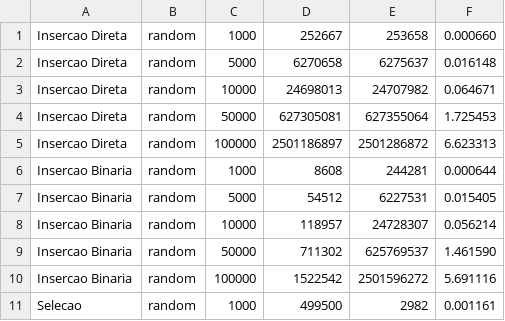
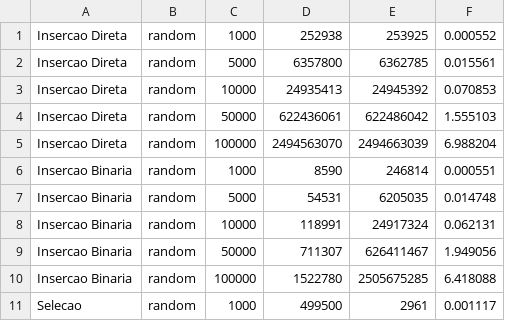
Before and after one commit to fontflows/SortingAlgorithms_IC2, a CSV file: data/random_resultados.csv, drawn as a sheet; only a part is shown; the diff covers the shown part only.

```diff
--- a/data/random_resultados.csv
+++ b/data/random_resultados.csv
@@ -1,11 +1,11 @@
-Insercao Direta,random,1000,252667,253658,0.000660
-Insercao Direta,random,5000,6270658,6275637,0.016148
-Insercao Direta,random,10000,24698013,24707982,0.064671
-Insercao Direta,random,50000,627305081,627355064,1.725453
-Insercao Direta,random,100000,2501186897,2501286872,6.623313
-Insercao Binaria,random,1000,8608,244281,0.000644
-Insercao Binaria,random,5000,54512,6227531,0.015405
-Insercao Binaria,random,10000,118957,24728307,0.056214
-Insercao Binaria,random,50000,711302,625769537,1.461590
-Insercao Binaria,random,100000,1522542,2501596272,5.691116
-Selecao,random,1000,499500,2982,0.001161
+Insercao Direta,random,1000,252938,253925,0.000552
+Insercao Direta,random,5000,6357800,6362785,0.015561
+Insercao Direta,random,10000,24935413,24945392,0.070853
+Insercao Direta,random,50000,622436061,622486042,1.555103
+Insercao Direta,random,100000,2494563070,2494663039,6.988204
+Insercao Binaria,random,1000,8590,246814,0.000551
+Insercao Binaria,random,5000,54531,6205035,0.014748
+Insercao Binaria,random,10000,118991,24917324,0.062131
+Insercao Binaria,random,50000,711307,626411467,1.949056
+Insercao Binaria,random,100000,1522780,2505675285,6.418088
+Selecao,random,1000,499500,2961,0.001117
```
Also changed, not shown: 63 edited cells elsewhere in this file, data/ascending_resultados.csv, data/descending_resultados.csv, 7 other files.
